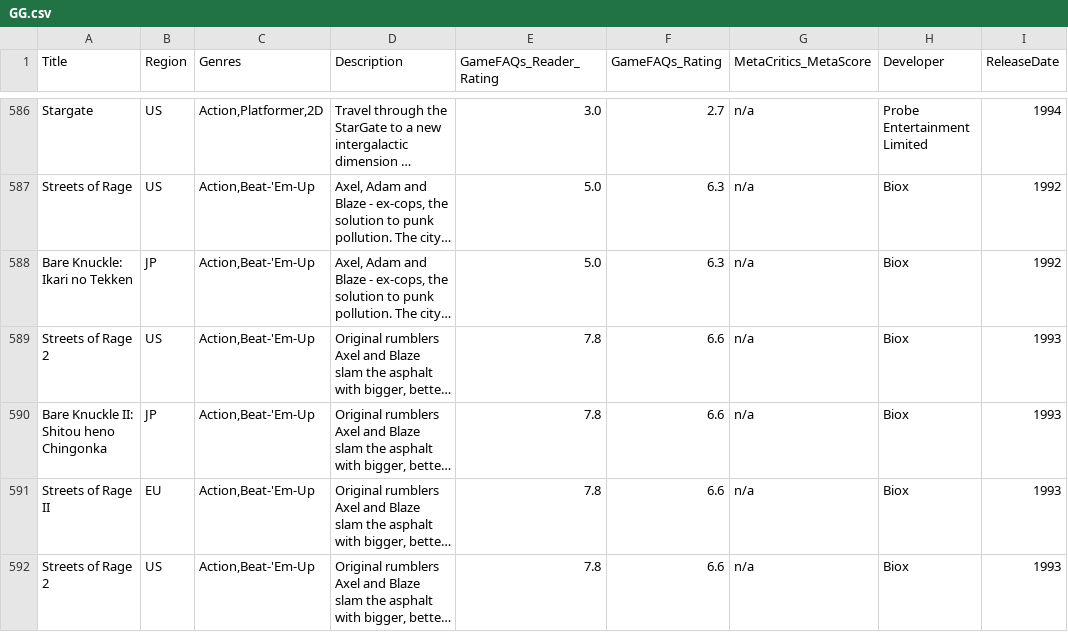
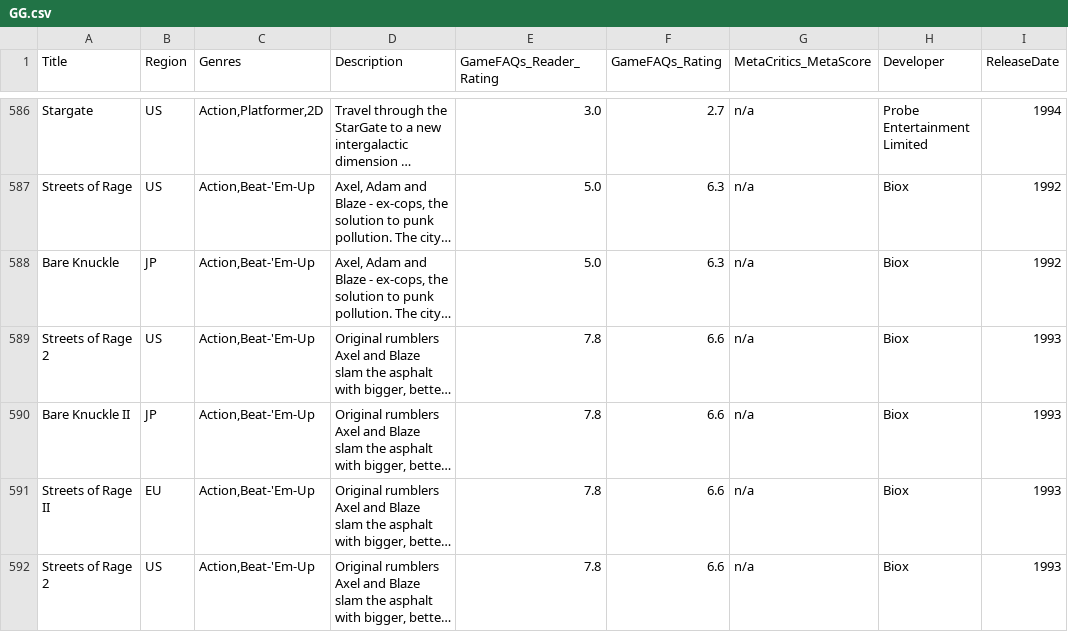
Before and after one commit to OpenVGDB/Parser, a CSV file: Parse/metadata/GG.csv, drawn as a sheet; only a part is shown, gaps mark what is left out; long unchanged cells end in …; the diff covers the shown part only; the diff names each change by its address in the sheet, - before the commit and + after, or states it on an @@ line.

```diff
--- a/Parse/metadata/GG.csv
+++ b/Parse/metadata/GG.csv
-A588 (Title): Bare Knuckle: Ikari no Tekken
+A588 (Title): Bare Knuckle
-A590 (Title): Bare Knuckle II: Shitou heno Chingonka
+A590 (Title): Bare Knuckle II
```
Also changed, not shown: 7 edited cells elsewhere in this file, Parse/covers/GB.csv, Parse/covers/GG.csv.
